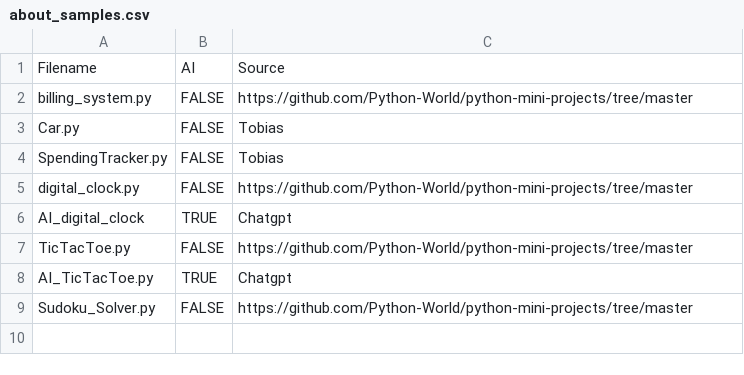
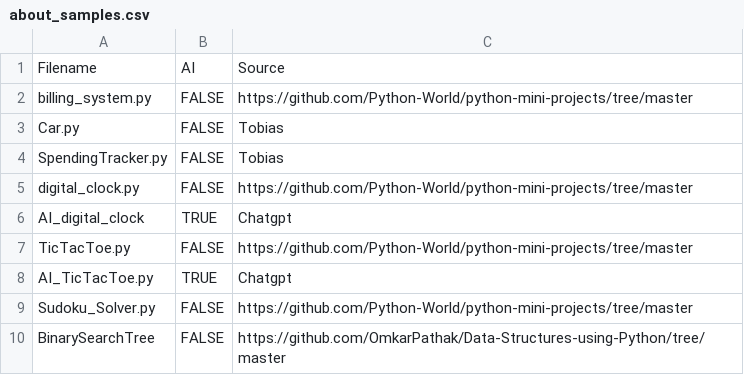
Before and after one commit to CodeJayFlick/DANGER-Repository, a CSV file: Tobias_code_uploads/about_samples.csv, drawn as a sheet.

Commit message:
Update about_samples.csv

```diff
--- a/Tobias_code_uploads/about_samples.csv
+++ b/Tobias_code_uploads/about_samples.csv
@@ -9 +9,2 @@ AI_TicTacToe.py,TRUE,Chatgpt
 Sudoku_Solver.py,FALSE,https://github.com/Python-World/python-mini-projects/tree/master
+BinarySearchTree,FALSE,https://github.com/OmkarPathak/Data-Structures-using-Python/tree/master
```
